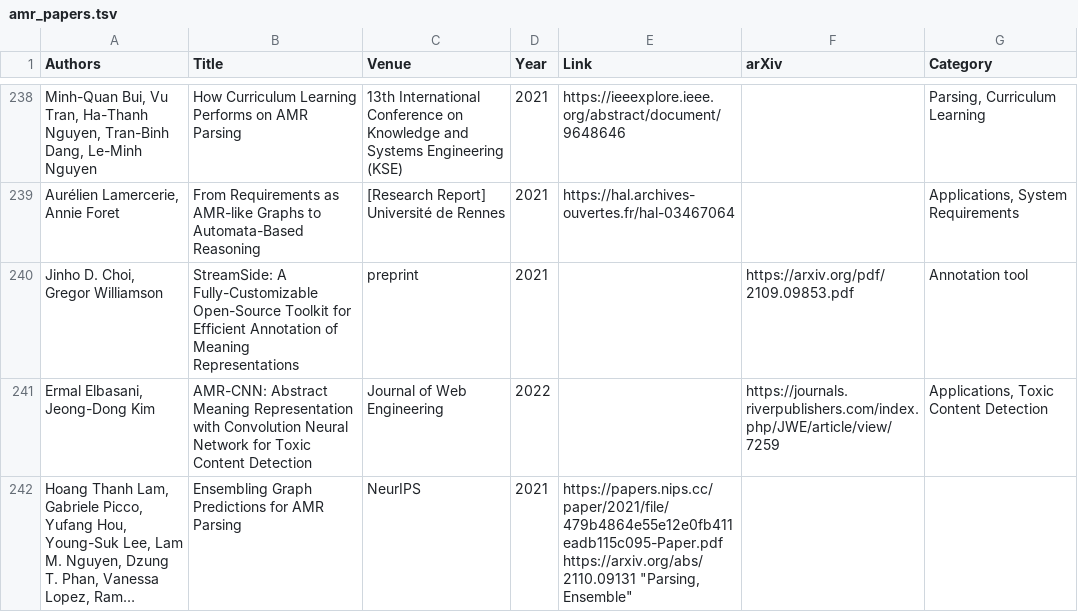
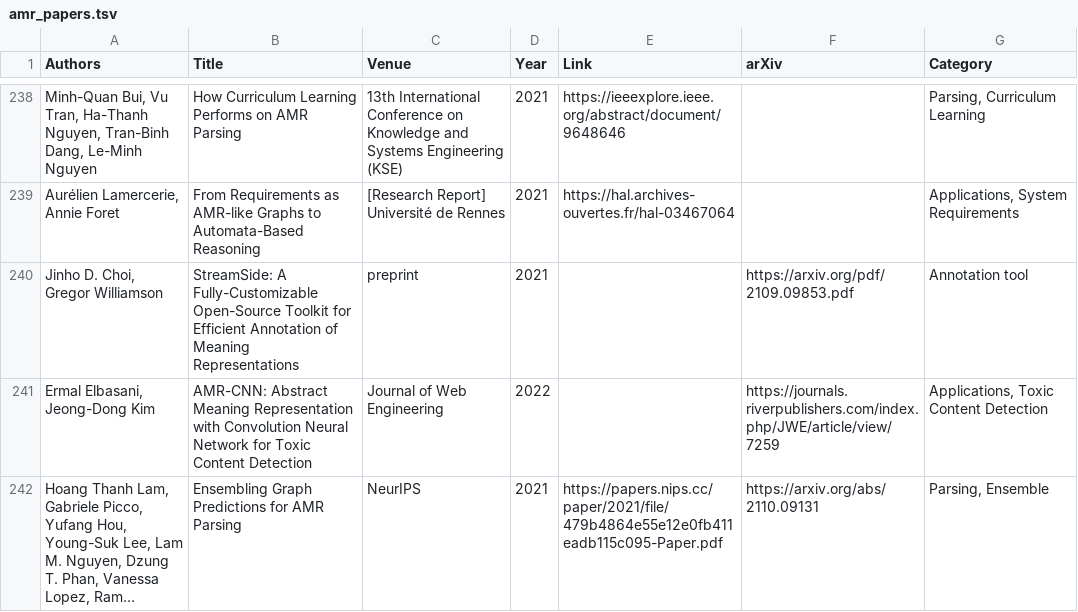
Before and after one commit to nert-nlp/AMR-Bibliography, a TSV file: data/amr_papers.tsv, drawn as a sheet; only a part is shown, gaps mark what is left out; long unchanged cells end in …; the diff names each change by its address in the sheet, - before the commit and + after, or states it on an @@ line.

Commit message:
Update amr_papers.tsv

```diff
--- a/data/amr_papers.tsv
+++ b/data/amr_papers.tsv
-E242 (Link): https://papers.nips.cc/paper/2021/file/479b4864e55e12e0fb411eadb115c095-Paper.pdf https://arxiv.org/abs/2110.09131 "Parsing, Ensemble"
+E242 (Link): https://papers.nips.cc/paper/2021/file/479b4864e55e12e0fb411eadb115c095-Paper.pdf
-F242 (arXiv): (empty)
+F242 (arXiv): https://arxiv.org/abs/2110.09131
-G242 (Category): (empty)
+G242 (Category): Parsing, Ensemble
```
